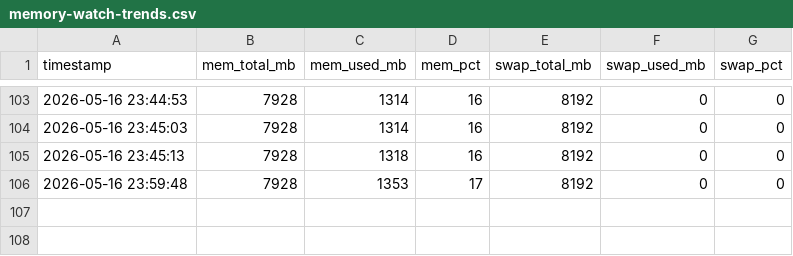
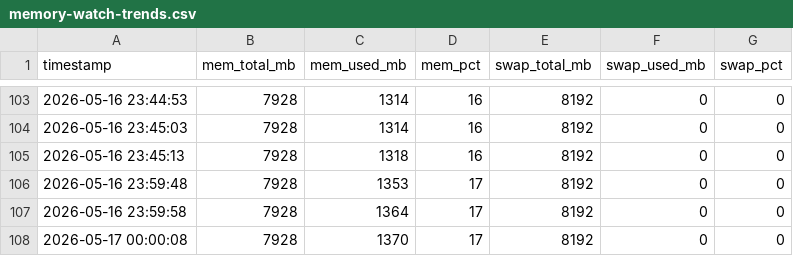
Before and after one commit to acrovia-2026/system-watch, a CSV file: logs/memory-watch-trends.csv, drawn as a sheet; only a part is shown, gaps mark what is left out; the diff names each change by its address in the sheet, - before the commit and + after, or states it on an @@ line.

Commit message:
Update memory-watch trends

```diff
--- a/logs/memory-watch-trends.csv
+++ b/logs/memory-watch-trends.csv
+row 107: 2026-05-16 23:59:58 | 7928 | 1364 | 17 | 8192 | 0 | 0
+row 108: 2026-05-17 00:00:08 | 7928 | 1370 | 17 | 8192 | 0 | 0
```
